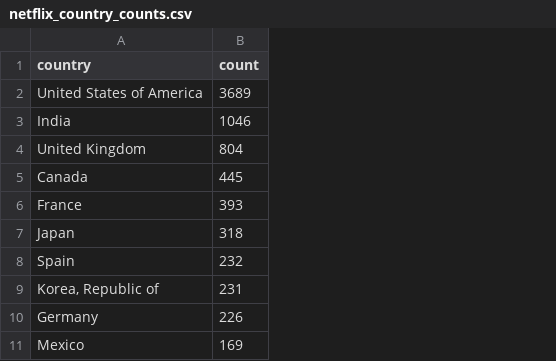
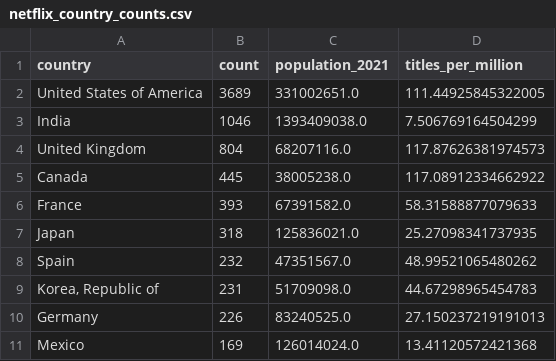
Before and after one commit to zzzyuann/FIT3179, a CSV file: DataVis2/netflix_country_counts.csv, drawn as a sheet; only a part is shown; the diff names each change by its address in the sheet, - before the commit and + after, or states it on an @@ line.

```diff
--- a/DataVis2/netflix_country_counts.csv
+++ b/DataVis2/netflix_country_counts.csv
+column C (population_2021), rows 2-11: 331002651.0 | 1393409038.0 | 68207116.0 | 38005238.0 | 67391582.0 | 125836021.0 | 47351567.0 | 51709098.0 | 83240525.0 | 126014024.0
+column D (titles_per_million), rows 2-11: 111.44925845322005 | 7.506769164504299 | 117.87626381974573 | 117.08912334662922 | 58.31588877079633 | 25.27098341737935 | 48.99521065480262 | 44.67298965454783 | 27.150237219191013 | 13.41120572421368
```
Also changed, not shown: 9 other files.
